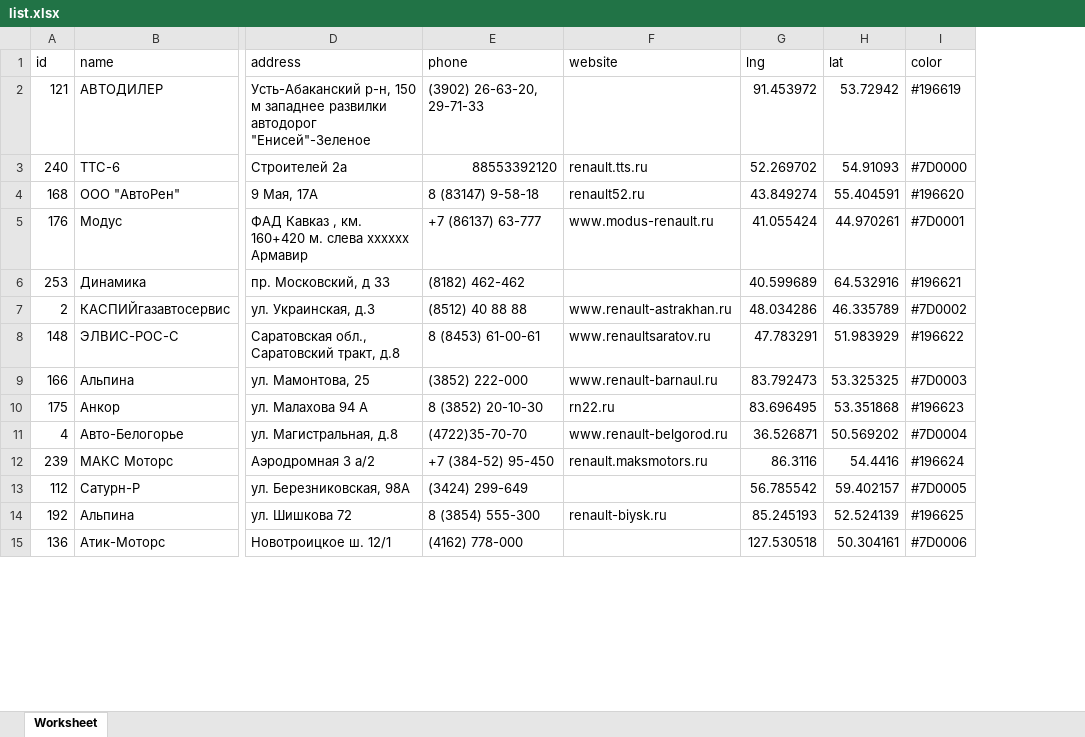
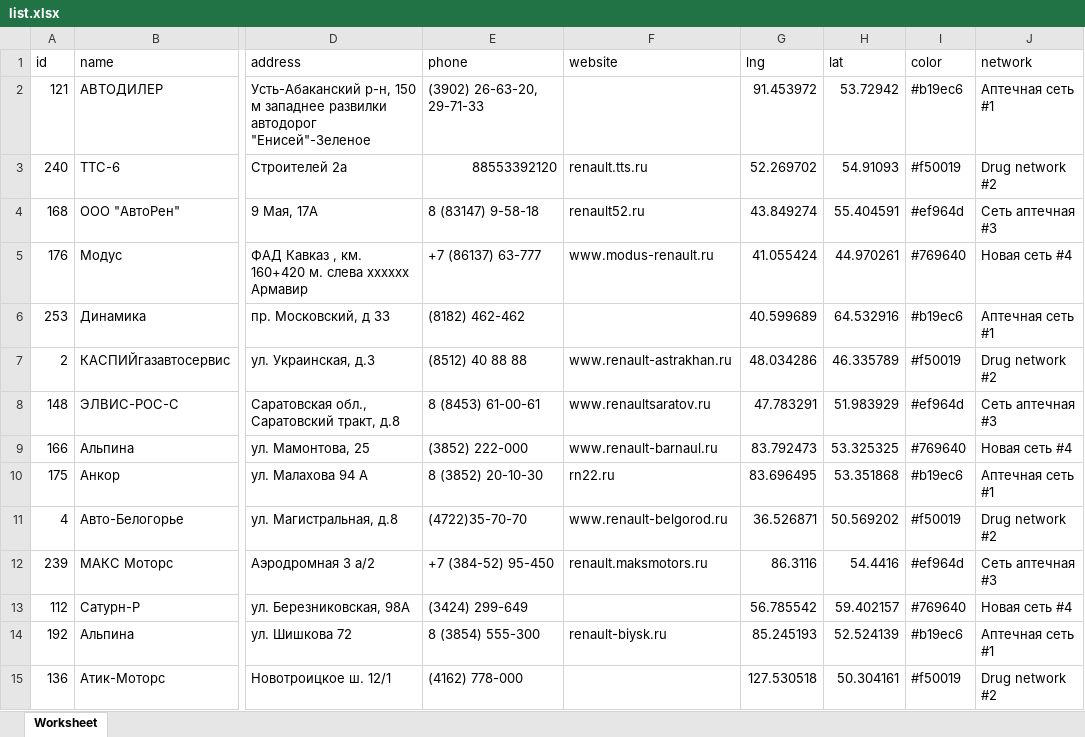
Before and after one commit to PLoginoff/pointsmap, an Excel workbook: web/data/list.xlsx, sheet Worksheet, drawn as a sheet; only a part is shown, gaps mark what is left out; values as stored, in another font and other column widths than the file's, no cell formats; the diff covers the shown part only; the diff names each change by its address in the sheet, - before the commit and + after, or states it on an @@ line.

Commit message:
Add network

```diff
--- a/web/data/list.xlsx (sheet Worksheet)
+++ b/web/data/list.xlsx (sheet Worksheet)
+column J (network), rows 2-15: Аптечная сеть #1 | Drug network #2 | Сеть аптечная #3 | Новая сеть #4 | Аптечная сеть #1 | Drug network #2 | Сеть аптечная #3 | Новая сеть #4 | Аптечная сеть #1 | Drug network #2 | Сеть аптечная #3 | Новая сеть #4 | Аптечная сеть #1 | Drug network #2
-I2 (color): #196619
+I2 (color): #b19ec6
-I3 (color): #7D0000
+I3 (color): #f50019
-I4 (color): #196620
+I4 (color): #ef964d
-I5 (color): #7D0001
+I5 (color): #769640
-I6 (color): #196621
+I6 (color): #b19ec6
-I7 (color): #7D0002
+I7 (color): #f50019
-I8 (color): #196622
+I8 (color): #ef964d
-I9 (color): #7D0003
+I9 (color): #769640
-I10 (color): #196623
+I10 (color): #b19ec6
-I11 (color): #7D0004
+I11 (color): #f50019
-I12 (color): #196624
+I12 (color): #ef964d
-I13 (color): #7D0005
+I13 (color): #769640
-I14 (color): #196625
+I14 (color): #b19ec6
-I15 (color): #7D0006
+I15 (color): #f50019
```
Also changed, not shown: 2 removed rows and 181 edited cells elsewhere in this sheet, cell formats, 5 other files.
